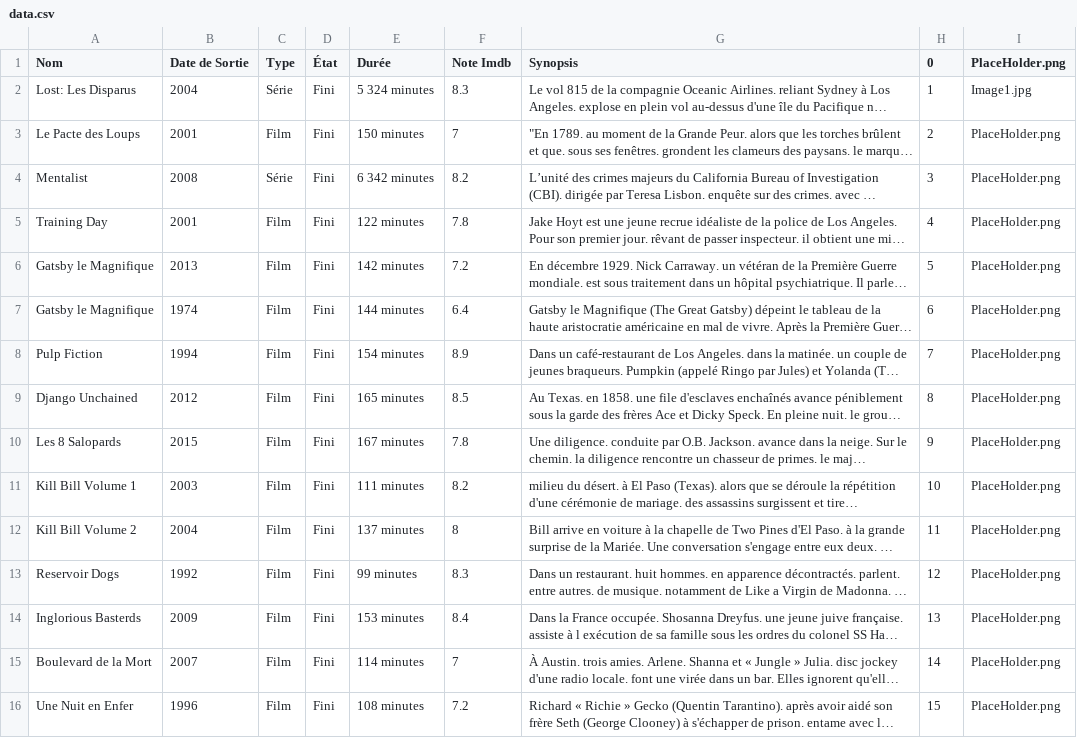
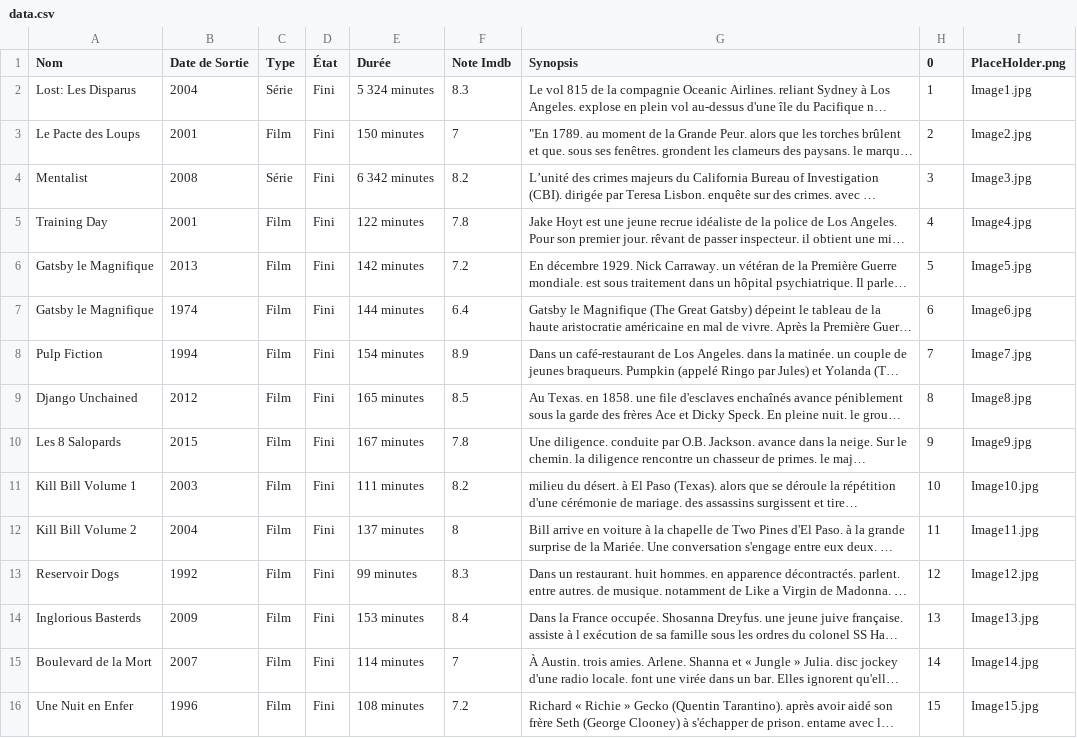
Before and after one commit to SofianeZippo/AMSE, a CSV file: tp1/assets/data.csv, drawn as a sheet; only a part is shown; long unchanged cells end in …; the diff covers the shown part only; the diff names each change by its address in the sheet, - before the commit and + after, or states it on an @@ line.

```diff
--- a/tp1/assets/data.csv
+++ b/tp1/assets/data.csv
-I3 (PlaceHolder.png): PlaceHolder.png
+I3 (PlaceHolder.png): Image2.jpg
-I4 (PlaceHolder.png): PlaceHolder.png
+I4 (PlaceHolder.png): Image3.jpg
-I5 (PlaceHolder.png): PlaceHolder.png
+I5 (PlaceHolder.png): Image4.jpg
-I6 (PlaceHolder.png): PlaceHolder.png
+I6 (PlaceHolder.png): Image5.jpg
-I7 (PlaceHolder.png): PlaceHolder.png
+I7 (PlaceHolder.png): Image6.jpg
-I8 (PlaceHolder.png): PlaceHolder.png
+I8 (PlaceHolder.png): Image7.jpg
-I9 (PlaceHolder.png): PlaceHolder.png
+I9 (PlaceHolder.png): Image8.jpg
-I10 (PlaceHolder.png): PlaceHolder.png
+I10 (PlaceHolder.png): Image9.jpg
-I11 (PlaceHolder.png): PlaceHolder.png
+I11 (PlaceHolder.png): Image10.jpg
-I12 (PlaceHolder.png): PlaceHolder.png
+I12 (PlaceHolder.png): Image11.jpg
-I13 (PlaceHolder.png): PlaceHolder.png
+I13 (PlaceHolder.png): Image12.jpg
-I14 (PlaceHolder.png): PlaceHolder.png
+I14 (PlaceHolder.png): Image13.jpg
-I15 (PlaceHolder.png): PlaceHolder.png
+I15 (PlaceHolder.png): Image14.jpg
-I16 (PlaceHolder.png): PlaceHolder.png
+I16 (PlaceHolder.png): Image15.jpg
```
Also changed, not shown: 15 edited cells elsewhere in this file, 31 other files.
